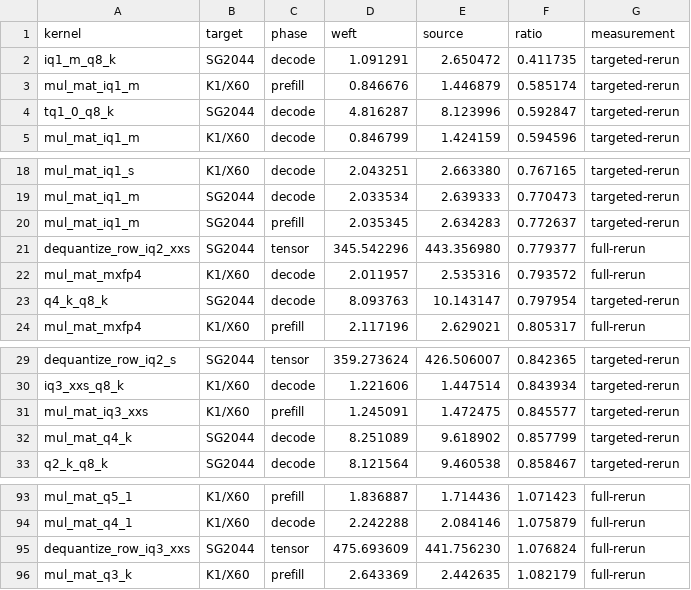
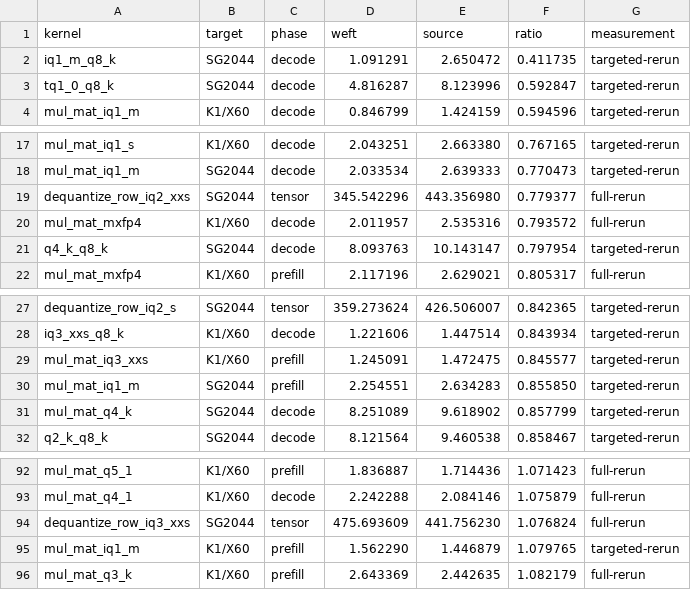
Before and after one commit to zzyu5/Weft, a CSV file: report/kernel-performance-comparison.csv, drawn as a sheet; only a part is shown, gaps mark what is left out.

Commit message:
Block IQ1 M prefill across output cohorts

```diff
--- a/report/kernel-performance-comparison.csv
+++ b/report/kernel-performance-comparison.csv
@@ -2,3 +2,2 @@ kernel,target,phase,weft,source,ratio,measurement
 iq1_m_q8_k,SG2044,decode,1.091291,2.650472,0.411735,targeted-rerun
-mul_mat_iq1_m,K1/X60,prefill,0.846676,1.446879,0.585174,targeted-rerun
 tq1_0_q8_k,SG2044,decode,4.816287,8.123996,0.592847,targeted-rerun
@@ -19,3 +18,2 @@ mul_mat_iq1_s,K1/X60,decode,2.043251,2.663380,0.767165,targeted-rerun
 mul_mat_iq1_m,SG2044,decode,2.033534,2.639333,0.770473,targeted-rerun
-mul_mat_iq1_m,SG2044,prefill,2.035345,2.634283,0.772637,targeted-rerun
 dequantize_row_iq2_xxs,SG2044,tensor,345.542296,443.356980,0.779377,full-rerun
@@ -31,2 +29,3 @@ iq3_xxs_q8_k,K1/X60,decode,1.221606,1.447514,0.843934,targeted-rerun
 mul_mat_iq3_xxs,K1/X60,prefill,1.245091,1.472475,0.845577,targeted-rerun
+mul_mat_iq1_m,SG2044,prefill,2.254551,2.634283,0.855850,targeted-rerun
 mul_mat_q4_k,SG2044,decode,8.251089,9.618902,0.857799,targeted-rerun
@@ -95,2 +94,3 @@ mul_mat_q4_1,K1/X60,decode,2.242288,2.084146,1.075879,full-rerun
 dequantize_row_iq3_xxs,SG2044,tensor,475.693609,441.756230,1.076824,full-rerun
+mul_mat_iq1_m,K1/X60,prefill,1.562290,1.446879,1.079765,targeted-rerun
 mul_mat_q3_k,K1/X60,prefill,2.643369,2.442635,1.082179,full-rerun
```
Also changed, not shown: 5 other files.
